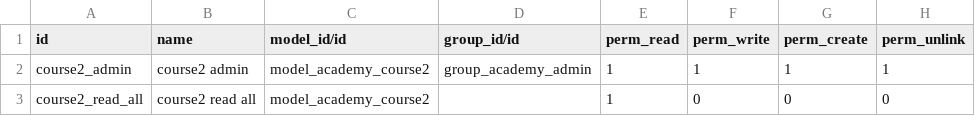
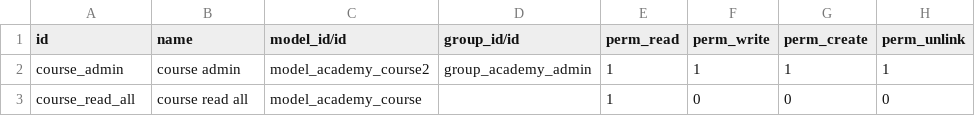
Before and after one commit to Rodrigo0725/Rodrigo20220510, a CSV file: Odoo_academy/security/ir.model.access.csv, drawn as a sheet.

```diff
--- a/Odoo_academy/security/ir.model.access.csv
+++ b/Odoo_academy/security/ir.model.access.csv
@@ -1,3 +1,3 @@
 id,name,model_id/id,group_id/id,perm_read,perm_write,perm_create,perm_unlink
-course2_admin,course2 admin,model_academy_course2,group_academy_admin,1,1,1,1
-course2_read_all,course2 read all,model_academy_course2,,1,0,0,0
+course_admin,course admin,model_academy_course2,group_academy_admin,1,1,1,1
+course_read_all,course read all,model_academy_course,,1,0,0,0
```
Also changed, not shown: 1 other file.
